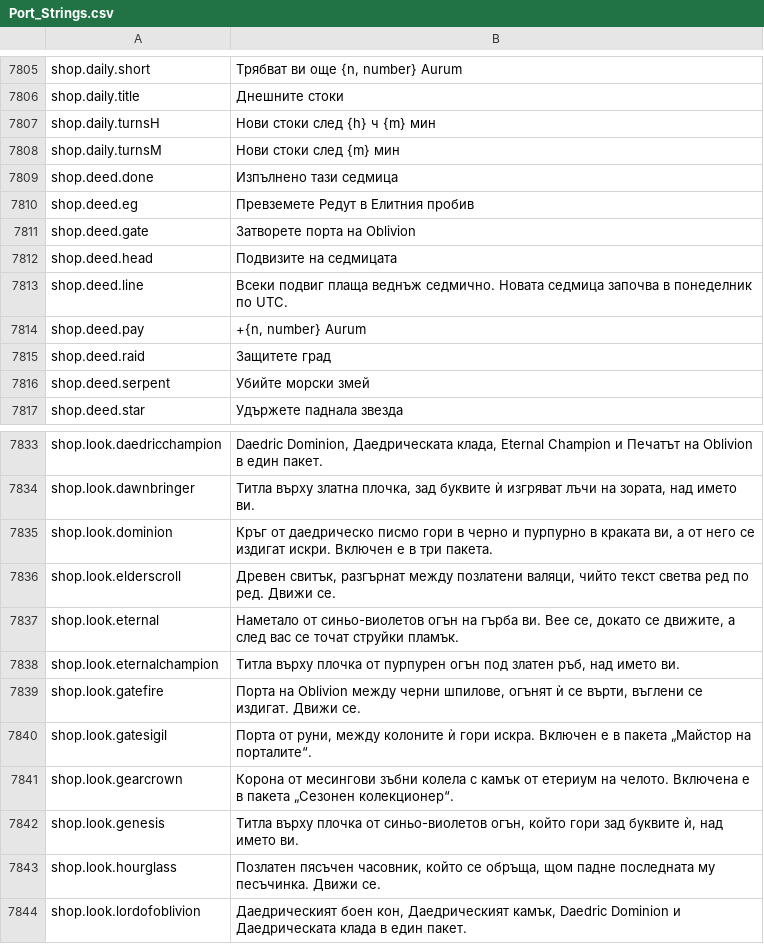
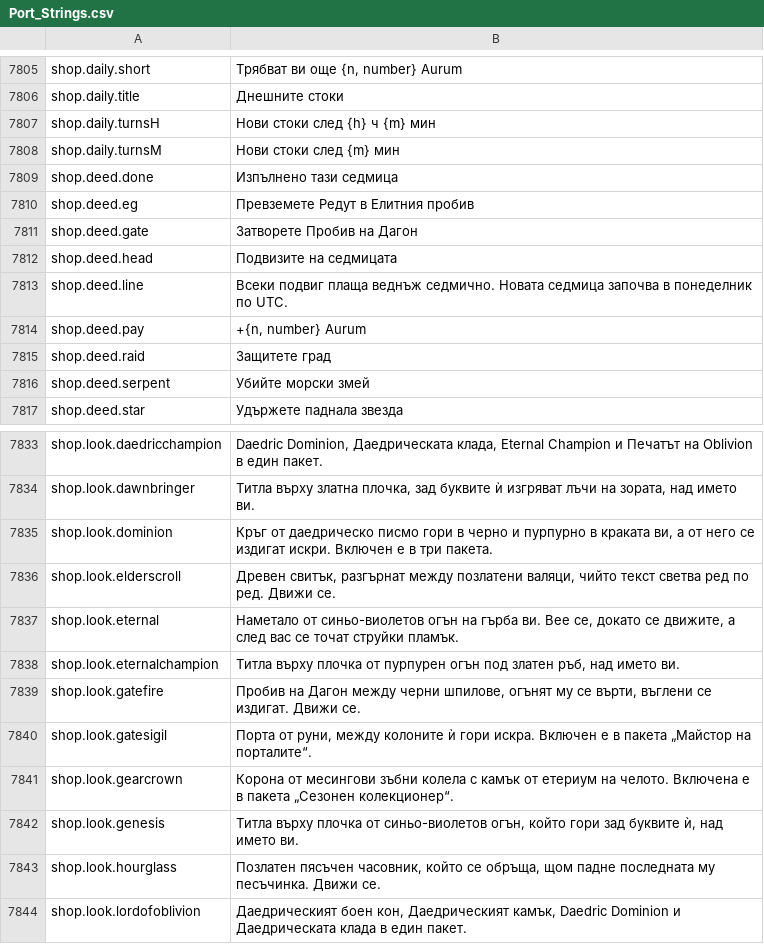
Before and after one commit to Lattymoy/daggerfall-js-source, a CSV file: locales/bg/Port_Strings.csv, drawn as a sheet; only a part is shown, gaps mark what is left out.

```diff
--- a/locales/bg/Port_Strings.csv
+++ b/locales/bg/Port_Strings.csv
@@ -7812,3 +7812,3 @@ shop.deed.done,"Изпълнено тази седмица"
 shop.deed.eg,"Превземете Редут в Елитния пробив"
-shop.deed.gate,"Затворете порта на Oblivion"
+shop.deed.gate,"Затворете Пробив на Дагон"
 shop.deed.head,"Подвизите на седмицата"
@@ -7840,3 +7840,3 @@ shop.look.eternal,"Наметало от синьо-виолетов огън н
 shop.look.eternalchampion,"Титла върху плочка от пурпурен огън под златен ръб, над името ви."
-shop.look.gatefire,"Порта на Oblivion между черни шпилове, огънят ѝ се върти, въглени се издигат. Движи се."
+shop.look.gatefire,"Пробив на Дагон между черни шпилове, огънят му се върти, въглени се издигат. Движи се."
 shop.look.gatesigil,"Порта от руни, между колоните ѝ гори искра. Включен е в пакета „Майстор на порталите“."
```
Also changed, not shown: locales/es/Port_Strings.csv, locales/ko/Port_Strings.csv, 29 other files.
